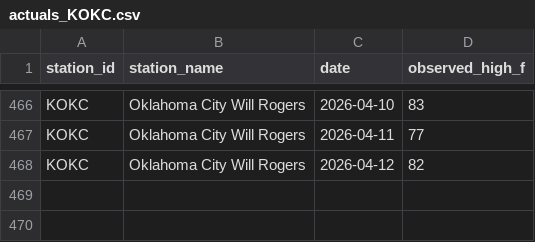
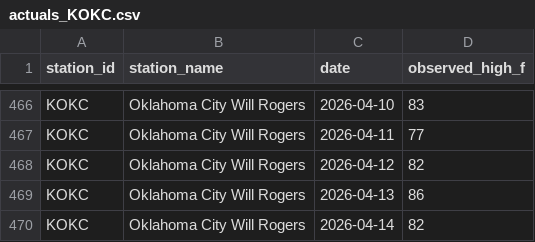
Before and after one commit to foxandfortune/Weather, a CSV file: data/actuals_KOKC.csv, drawn as a sheet; only a part is shown, gaps mark what is left out; the diff names each change by its address in the sheet, - before the commit and + after, or states it on an @@ line.

```diff
--- a/data/actuals_KOKC.csv
+++ b/data/actuals_KOKC.csv
+row 469: KOKC | Oklahoma City Will Rogers | 2026-04-13 | 86
+row 470: KOKC | Oklahoma City Will Rogers | 2026-04-14 | 82
```
Also changed, not shown: data/actuals_KMIA.csv, data/actuals_KMSP.csv, 7 other files.
